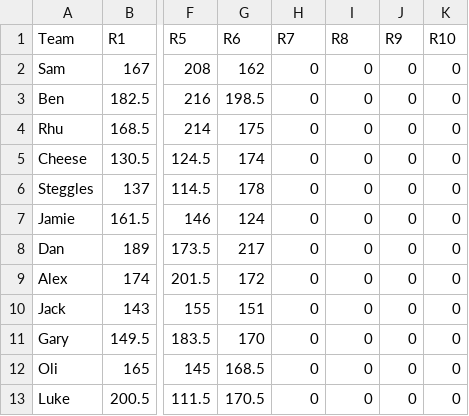
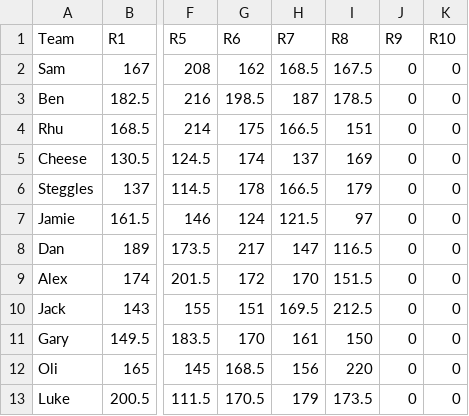
Before and after one commit to ogsteele/premdelaprem, a CSV file: content/tables/WeeklyPoints.csv, drawn as a sheet; only a part is shown, gaps mark what is left out; the diff names each change by its address in the sheet, - before the commit and + after, or states it on an @@ line.

```diff
--- a/content/tables/WeeklyPoints.csv
+++ b/content/tables/WeeklyPoints.csv
-H2 (R7): 0
+H2 (R7): 168.5
-I2 (R8): 0
+I2 (R8): 167.5
-H3 (R7): 0
+H3 (R7): 187
-I3 (R8): 0
+I3 (R8): 178.5
-H4 (R7): 0
+H4 (R7): 166.5
-I4 (R8): 0
+I4 (R8): 151
-H5 (R7): 0
+H5 (R7): 137
-I5 (R8): 0
+I5 (R8): 169
-H6 (R7): 0
+H6 (R7): 166.5
-I6 (R8): 0
+I6 (R8): 179
-H7 (R7): 0
+H7 (R7): 121.5
-I7 (R8): 0
+I7 (R8): 97
-H8 (R7): 0
+H8 (R7): 147
-I8 (R8): 0
+I8 (R8): 116.5
-H9 (R7): 0
+H9 (R7): 170
-I9 (R8): 0
+I9 (R8): 151.5
-H10 (R7): 0
+H10 (R7): 169.5
-I10 (R8): 0
+I10 (R8): 212.5
-H11 (R7): 0
+H11 (R7): 161
-I11 (R8): 0
+I11 (R8): 150
-H12 (R7): 0
+H12 (R7): 156
-I12 (R8): 0
+I12 (R8): 220
-H13 (R7): 0
+H13 (R7): 179
-I13 (R8): 0
+I13 (R8): 173.5
```
Also changed, not shown: content/tables/roundhistory.csv, 21 other files.
